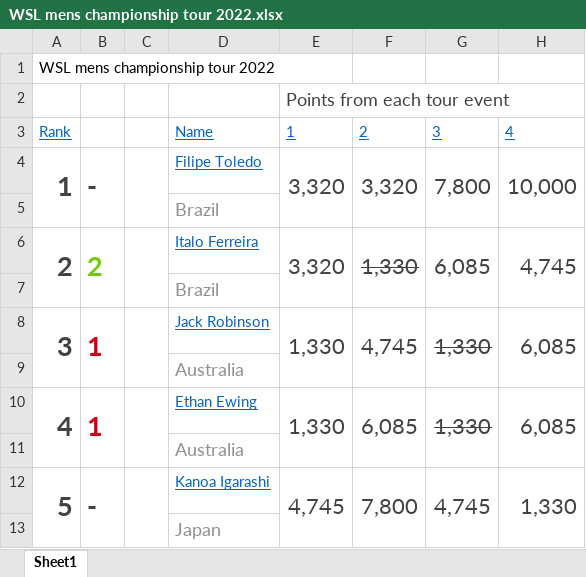
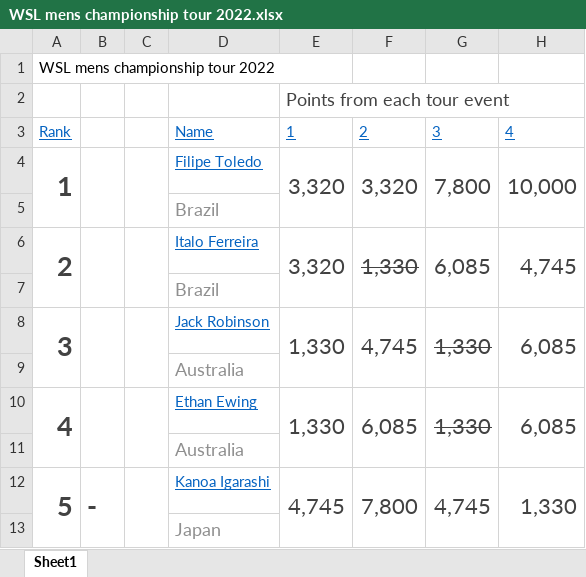
Before and after one commit to lucilleharrison/Data-Project, an Excel workbook: WSL mens championship tour 2022.xlsx, sheet Sheet1, drawn as a sheet; only a part is shown; values as stored, in another font and other column widths than the file's, no borders; the diff names each change by its address in the sheet, - before the commit and + after, or states it on an @@ line.

```diff
--- a/WSL mens championship tour 2022.xlsx (sheet Sheet1)
+++ b/WSL mens championship tour 2022.xlsx (sheet Sheet1)
-B4: -
+B4: (empty)
-B6: 2
+B6: (empty)
-B8: 1
+B8: (empty)
-B10: 1
+B10: (empty)
```
Also changed, not shown: WSL mens championship tour 2014.xlsx, WSL mens championship tour 2015.xlsx, 7 other files.
